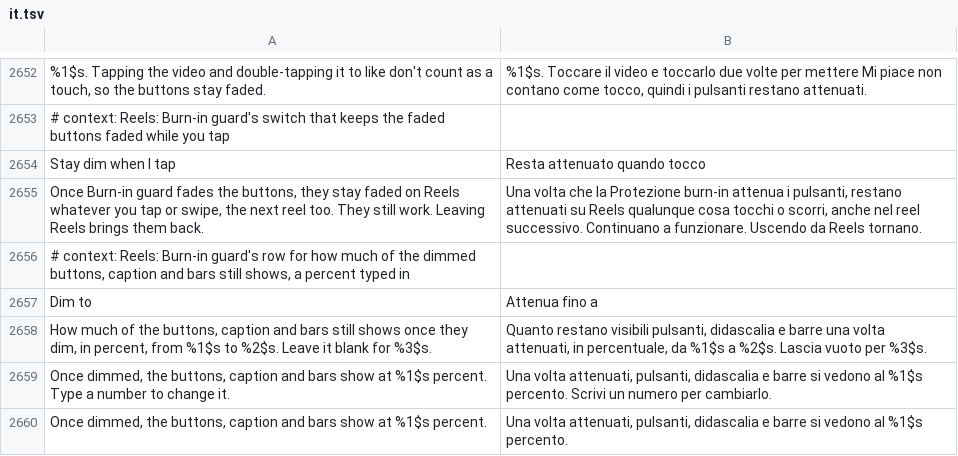
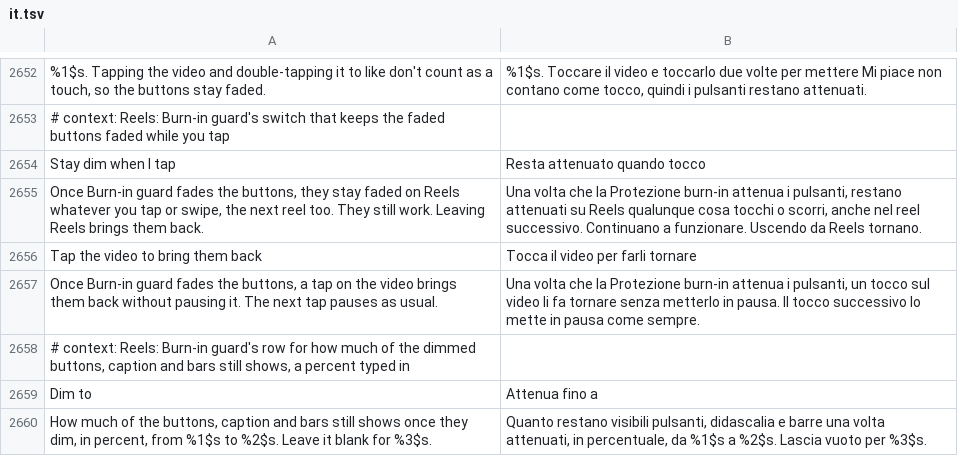
Before and after one commit to SysAdminDoc/HushFacebook, a TSV file: extensions/shared/library/src/main/l10n/it.tsv, drawn as a sheet; only a part is shown, gaps mark what is left out; the shorter side is filled out with more unchanged rows; the diff names each change by its address in the sheet, - before the commit and + after, or states it on an @@ line.

```diff
--- a/extensions/shared/library/src/main/l10n/it.tsv
+++ b/extensions/shared/library/src/main/l10n/it.tsv
+row 2656: Tap the video to bring them back | Tocca il video per farli tornare
+row 2657: Once Burn-in guard fades the buttons, a tap on the video brings them back without pausing it. The next tap pauses as usual. | Una volta che la Protezione burn-in attenua i pulsanti, un tocco sul video li fa tornare senza metterlo in pausa. Il tocco successivo lo mette in pausa come sempre.
```
Also changed, not shown: extensions/shared/library/src/main/l10n/ar.tsv, extensions/shared/library/src/main/l10n/ko.tsv, 33 other files.
